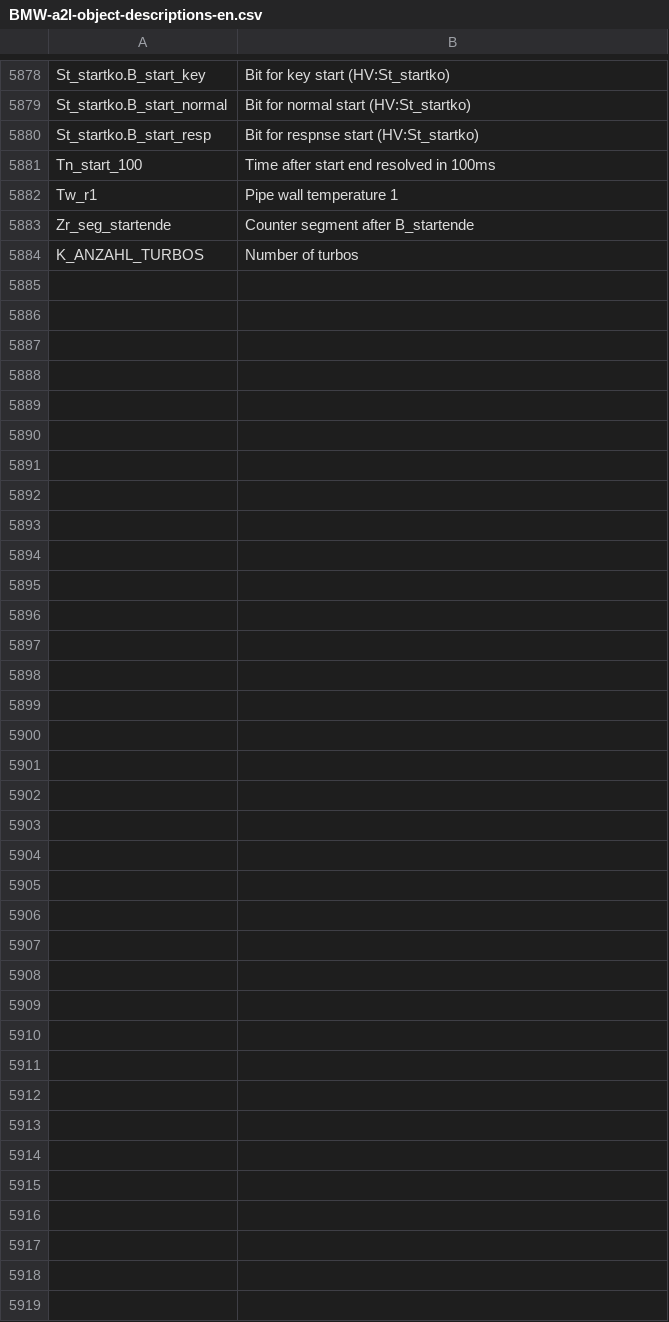
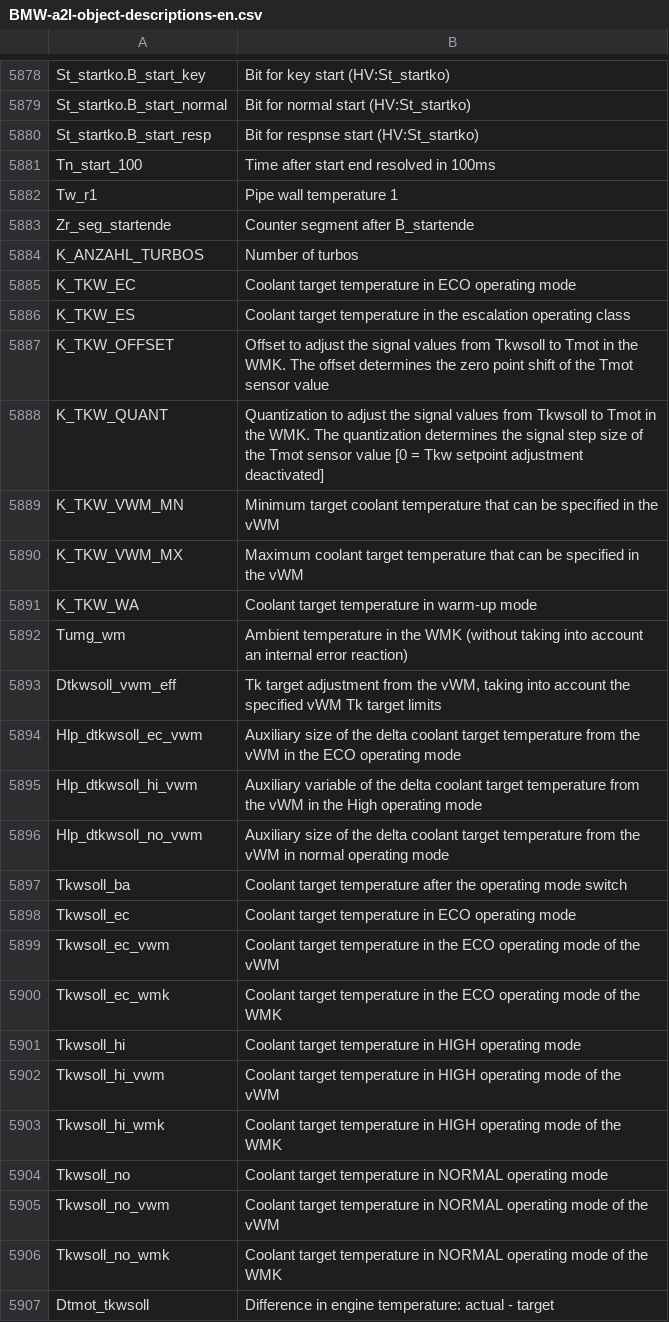
Before and after one commit to jtownson/xdfbinext, a CSV file: src/main/resources/BMW-a2l-object-descriptions-en.csv, drawn as a sheet; only a part is shown, gaps mark what is left out; the diff names each change by its address in the sheet, - before the commit and + after, or states it on an @@ line.

Commit message:
Get XDF parsing working again after MHD update.

```diff
--- a/src/main/resources/BMW-a2l-object-descriptions-en.csv
+++ b/src/main/resources/BMW-a2l-object-descriptions-en.csv
+row 5885: K_TKW_EC | Coolant target temperature in ECO operating mode
+row 5886: K_TKW_ES | Coolant target temperature in the escalation operating class
+row 5887: K_TKW_OFFSET | Offset to adjust the signal values from Tkwsoll to Tmot in the WMK. The offset determines the zero point shift of the Tmot sensor value
+row 5888: K_TKW_QUANT | Quantization to adjust the signal values from Tkwsoll to Tmot in the WMK. The quantization determines the signal step size of the Tmot sensor value [0 = Tkw setpoint adjustment deactivated]
+row 5889: K_TKW_VWM_MN | Minimum target coolant temperature that can be specified in the vWM
+row 5890: K_TKW_VWM_MX | Maximum coolant target temperature that can be specified in the vWM
+row 5891: K_TKW_WA | Coolant target temperature in warm-up mode
+row 5892: Tumg_wm | Ambient temperature in the WMK (without taking into account an internal error reaction)
+row 5893: Dtkwsoll_vwm_eff | Tk target adjustment from the vWM, taking into account the specified vWM Tk target limits
+row 5894: Hlp_dtkwsoll_ec_vwm | Auxiliary size of the delta coolant target temperature from the vWM in the ECO operating mode
+row 5895: Hlp_dtkwsoll_hi_vwm | Auxiliary variable of the delta coolant target temperature from the vWM in the High operating mode
+row 5896: Hlp_dtkwsoll_no_vwm | Auxiliary size of the delta coolant target temperature from the vWM in normal operating mode
+row 5897: Tkwsoll_ba | Coolant target temperature after the operating mode switch
+row 5898: Tkwsoll_ec | Coolant target temperature in ECO operating mode
+row 5899: Tkwsoll_ec_vwm | Coolant target temperature in the ECO operating mode of the vWM
+row 5900: Tkwsoll_ec_wmk | Coolant target temperature in the ECO operating mode of the WMK
+row 5901: Tkwsoll_hi | Coolant target temperature in HIGH operating mode
+row 5902: Tkwsoll_hi_vwm | Coolant target temperature in HIGH operating mode of the vWM
+row 5903: Tkwsoll_hi_wmk | Coolant target temperature in HIGH operating mode of the WMK
+row 5904: Tkwsoll_no | Coolant target temperature in NORMAL operating mode
+row 5905: Tkwsoll_no_vwm | Coolant target temperature in NORMAL operating mode of the vWM
+row 5906: Tkwsoll_no_wmk | Coolant target temperature in NORMAL operating mode of the WMK
+row 5907: Dtmot_tkwsoll | Difference in engine temperature: actual - target
```
Also changed, not shown: 11 other files.
